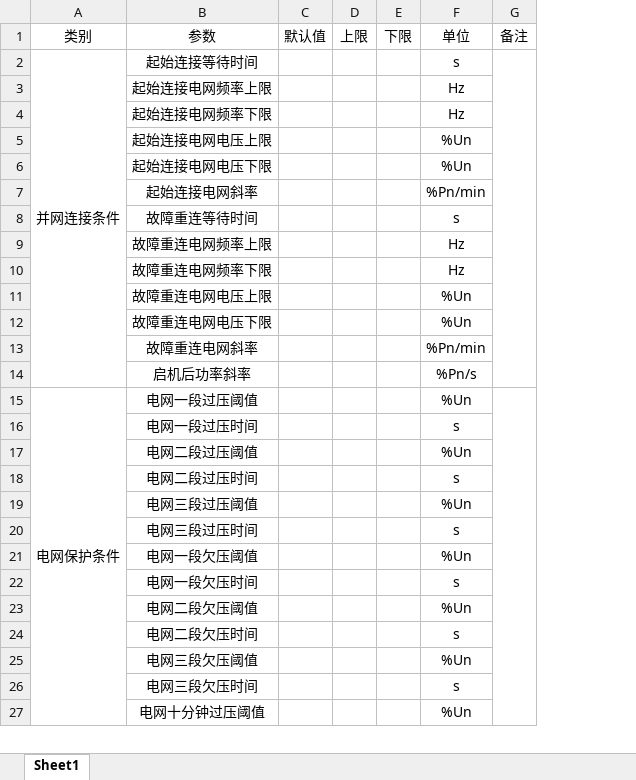
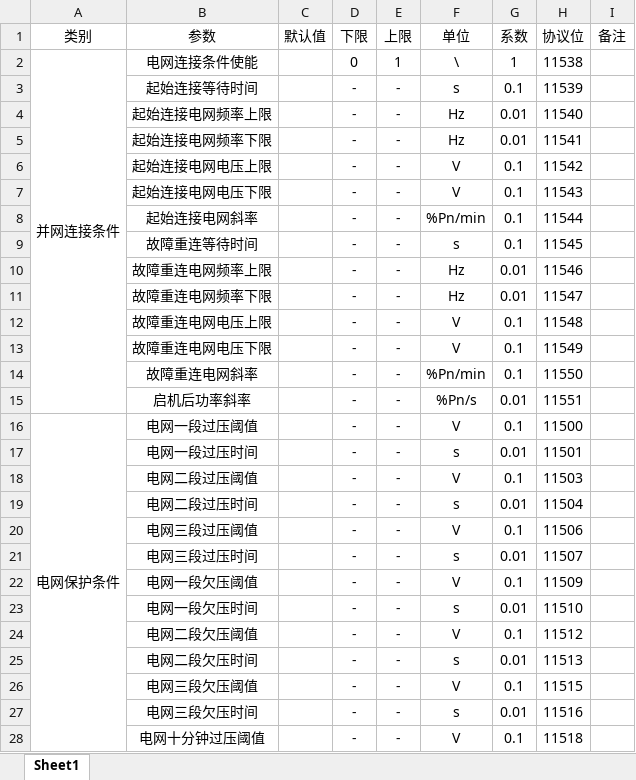
Before and after one commit to rockbing2125/Safety-Manager, an Excel workbook: RDB/法规参数模版.xlsx, sheet Sheet1, drawn as a sheet; only a part is shown; values as stored, in another font and other column widths than the file's, no borders; removed rows and columns are numbered as before the commit, all else as after; the diff covers the shown part only; the diff names each change by its address in the sheet, - before the commit and + after, or states it on an @@ line.

```diff
--- a/RDB/法规参数模版.xlsx (sheet Sheet1)
+++ b/RDB/法规参数模版.xlsx (sheet Sheet1)
-column D (上限), empty
-column E (下限), empty
+column D (下限), rows 3-28: all -
+column E (上限), rows 3-28: all -
+column G (系数), rows 3-28: 0.1 | 0.01 | 0.01 | 0.1 | 0.1 | 0.1 | 0.1 | 0.01 | 0.01 | 0.1 | 0.1 | 0.1 | 0.01 | 0.1 | 0.01 | 0.1 | 0.01 | 0.1 | 0.01 | 0.1 | 0.01 | 0.1 | 0.01 | 0.1 | 0.01 | 0.1
+column H (协议位), rows 3-28: 11539 | 11540 | 11541 | 11542 | 11543 | 11544 | 11545 | 11546 | 11547 | 11548 | 11549 | 11550 | 11551 | 11500 | 11501 | 11503 | 11504 | 11506 | 11507 | 11509 | 11510 | 11512 | 11513 | 11515 | 11516 | 11518
+row 2: 并网连接条件 | 电网连接条件使能 |  | 0 | 1 | \ | 1 | 11538
-A3 (类别): 并网连接条件
+A3 (类别): (empty)
-A2:A14 merged
-G2:G14 merged
-F6:F7 (单位): %Un
+F6:F7 (单位): V
-F12:F13 (单位): %Un
+F12:F13 (单位): V
-F16 (单位): %Un
+F16 (单位): V
-G15:G39 merged
-F18 (单位): %Un
+F18 (单位): V
-F20 (单位): %Un
+F20 (单位): V
-F22 (单位): %Un
+F22 (单位): V
-F24 (单位): %Un
+F24 (单位): V
-F26 (单位): %Un
+F26 (单位): V
-F28 (单位): %Un
+F28 (单位): V
```
Also changed, not shown: 5 added rows, 29 edited cells and merged cells elsewhere in this sheet, 33 other files.
